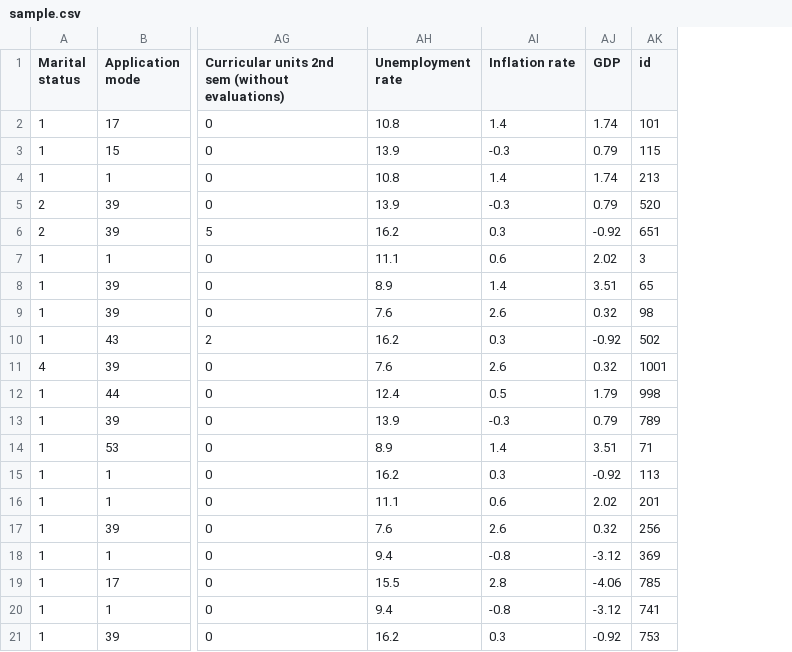
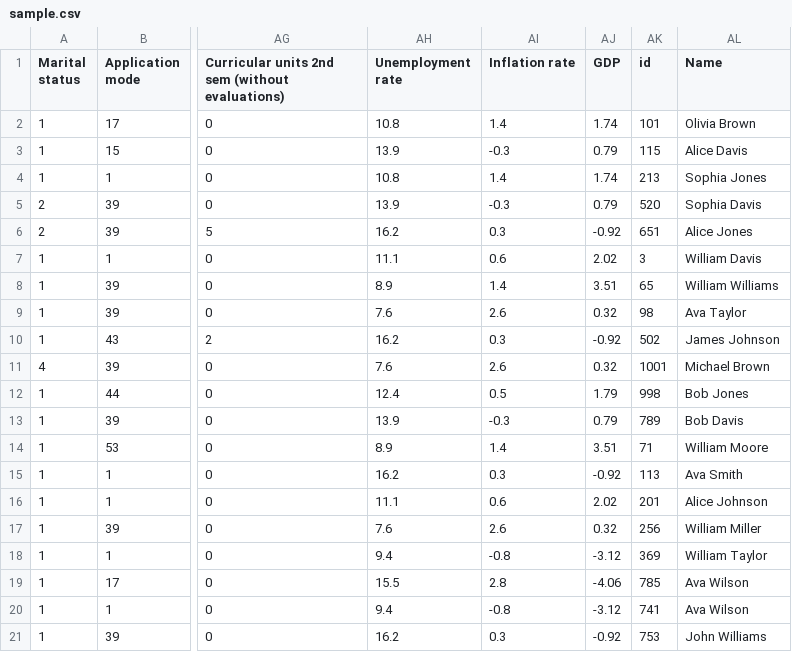
Before and after one commit to pranavchougule03/machineknight, a CSV file: static/sample.csv, drawn as a sheet; only a part is shown, gaps mark what is left out; the diff names each change by its address in the sheet, - before the commit and + after, or states it on an @@ line.

Commit message:
Name field added

```diff
--- a/static/sample.csv
+++ b/static/sample.csv
+column AL (Name), rows 2-21: Olivia Brown | Alice Davis | Sophia Jones | Sophia Davis | Alice Jones | William Davis | William Williams | Ava Taylor | James Johnson | Michael Brown | Bob Jones | Bob Davis | William Moore | Ava Smith | Alice Johnson | William Miller | William Taylor | Ava Wilson | Ava Wilson | John Williams
```
Also changed, not shown: 4 other files.
